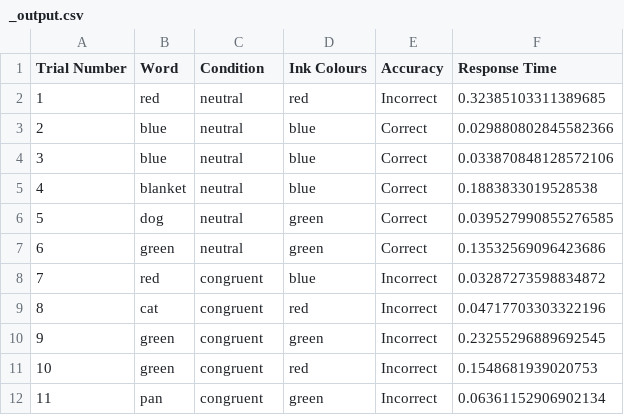
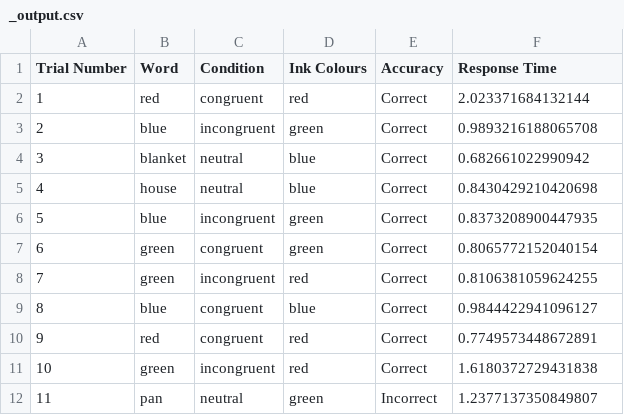
Before and after one commit to kp272/Computer-Programming-for-Psychology, a CSV file: FINAL Project/_output.csv, drawn as a sheet; only a part is shown; the diff covers the shown part only.

Commit message:
Add files via upload

```diff
--- a/FINAL Project/_output.csv
+++ b/FINAL Project/_output.csv
@@ -1,12 +1,12 @@
 Trial Number,Word,Condition,Ink Colours,Accuracy,Response Time
-1,red,neutral,red,Incorrect,0.32385103311389685
-2,blue,neutral,blue,Correct,0.029880802845582366
-3,blue,neutral,blue,Correct,0.033870848128572106
-4,blanket,neutral,blue,Correct,0.1883833019528538
-5,dog,neutral,green,Correct,0.039527990855276585
-6,green,neutral,green,Correct,0.13532569096423686
-7,red,congruent,blue,Incorrect,0.03287273598834872
-8,cat,congruent,red,Incorrect,0.04717703303322196
-9,green,congruent,green,Incorrect,0.23255296889692545
-10,green,congruent,red,Incorrect,0.1548681939020753
-11,pan,congruent,green,Incorrect,0.06361152906902134
+1,red,congruent,red,Correct,2.023371684132144
+2,blue,incongruent,green,Correct,0.9893216188065708
+3,blanket,neutral,blue,Correct,0.682661022990942
+4,house,neutral,blue,Correct,0.8430429210420698
+5,blue,incongruent,green,Correct,0.8373208900447935
+6,green,congruent,green,Correct,0.8065772152040154
+7,green,incongruent,red,Correct,0.8106381059624255
+8,blue,congruent,blue,Correct,0.9844422941096127
+9,red,congruent,red,Correct,0.7749573448672891
+10,green,incongruent,red,Correct,1.6180372729431838
+11,pan,neutral,green,Incorrect,1.2377137350849807
```
Also changed, not shown: 27 edited cells elsewhere in this file.
